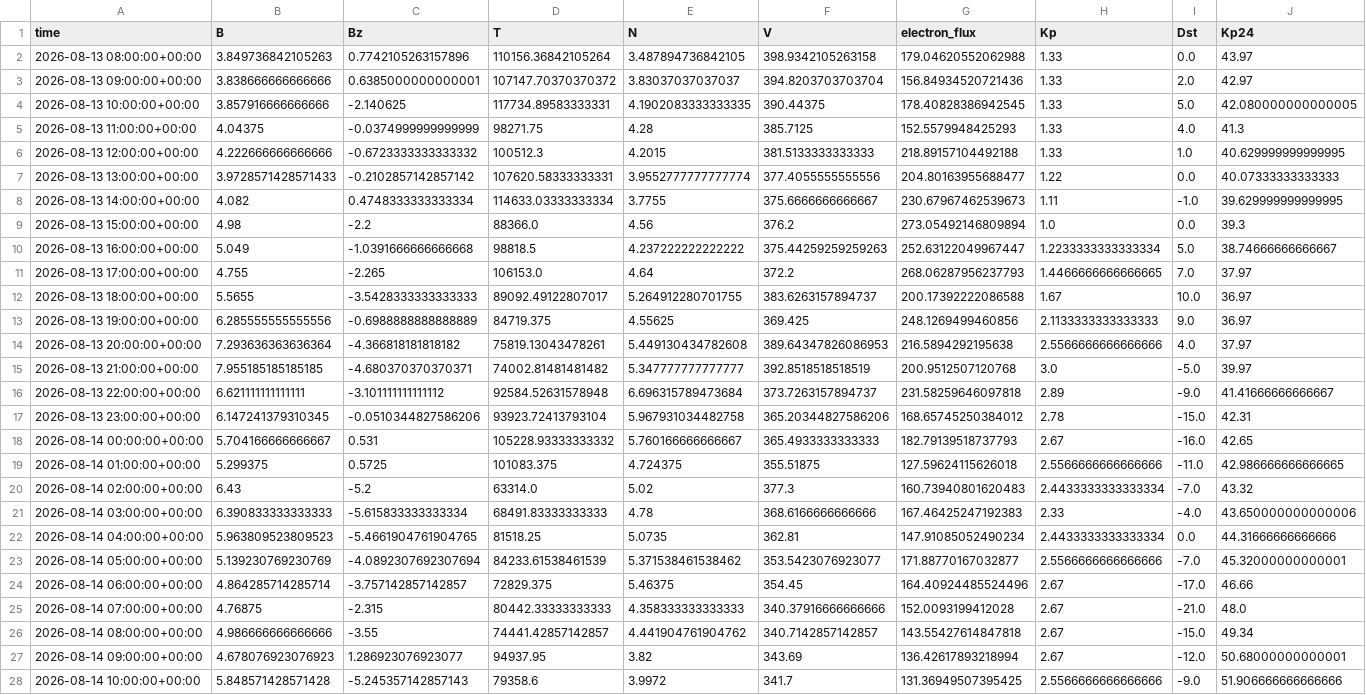
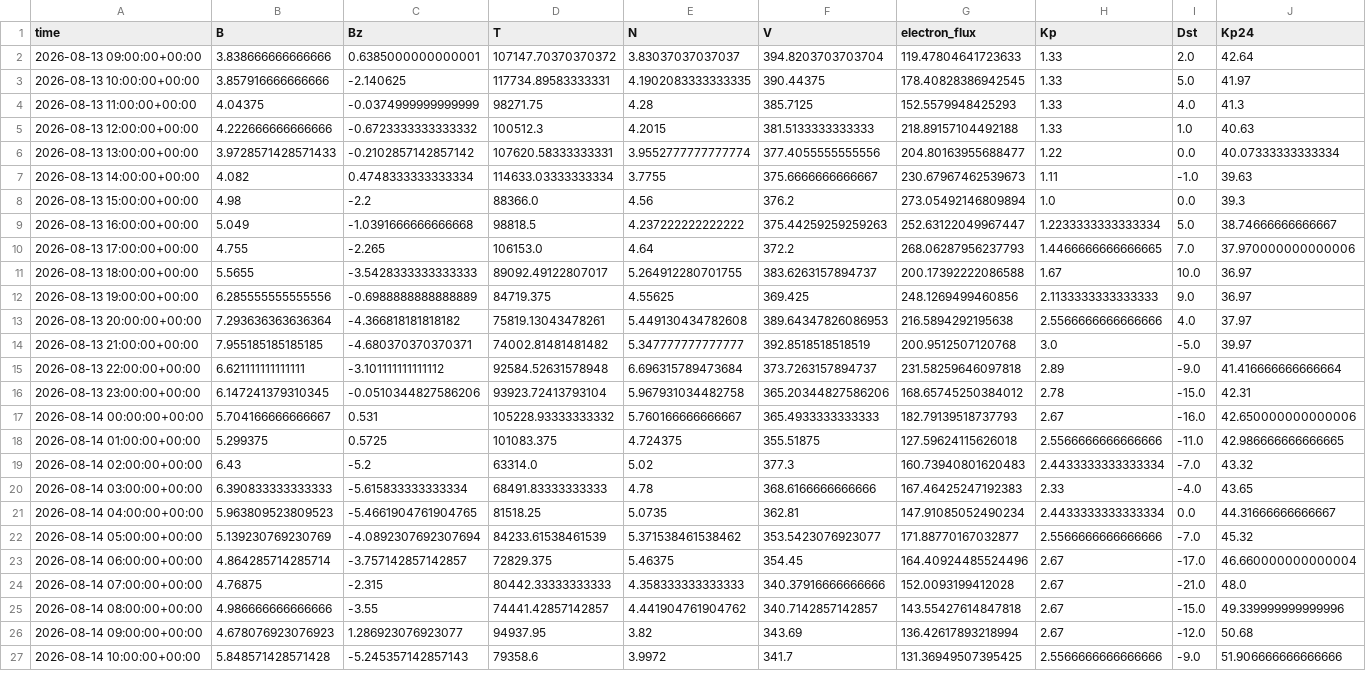
Before and after one commit to Jihyeon-Son/Jihyeon-Son.github.io, a CSV file: data/input_latest_3days.csv, drawn as a sheet; only a part is shown; the diff covers the shown part only.

```diff
--- a/data/input_latest_3days.csv
+++ b/data/input_latest_3days.csv
@@ -1,12 +1,11 @@
 time,B,Bz,T,N,V,electron_flux,Kp,Dst,Kp24
-2026-08-13 08:00:00+00:00,3.849736842105263,0.7742105263157896,110156.36842105264,3.487894736842105,398.9342105263158,179.04620552062988,1.33,0.0,43.97
-2026-08-13 09:00:00+00:00,3.838666666666666,0.6385000000000001,107147.70370370372,3.83037037037037,394.8203703703704,156.84934520721436,1.33,2.0,42.97
-2026-08-13 10:00:00+00:00,3.857916666666666,-2.140625,117734.89583333331,4.1902083333333335,390.44375,178.40828386942545,1.33,5.0,42.080000000000005
+2026-08-13 09:00:00+00:00,3.838666666666666,0.6385000000000001,107147.70370370372,3.83037037037037,394.8203703703704,119.47804641723633,1.33,2.0,42.64
+2026-08-13 10:00:00+00:00,3.857916666666666,-2.140625,117734.89583333331,4.1902083333333335,390.44375,178.40828386942545,1.33,5.0,41.97
 2026-08-13 11:00:00+00:00,4.04375,-0.0374999999999999,98271.75,4.28,385.7125,152.5579948425293,1.33,4.0,41.3
-2026-08-13 12:00:00+00:00,4.222666666666666,-0.6723333333333332,100512.3,4.2015,381.5133333333333,218.89157104492188,1.33,1.0,40.629999999999995
-2026-08-13 13:00:00+00:00,3.9728571428571433,-0.2102857142857142,107620.58333333331,3.9552777777777774,377.4055555555556,204.80163955688477,1.22,0.0,40.07333333333333
-2026-08-13 14:00:00+00:00,4.082,0.4748333333333334,114633.03333333334,3.7755,375.6666666666667,230.67967462539673,1.11,-1.0,39.629999999999995
+2026-08-13 12:00:00+00:00,4.222666666666666,-0.6723333333333332,100512.3,4.2015,381.5133333333333,218.89157104492188,1.33,1.0,40.63
+2026-08-13 13:00:00+00:00,3.9728571428571433,-0.2102857142857142,107620.58333333331,3.9552777777777774,377.4055555555556,204.80163955688477,1.22,0.0,40.07333333333334
+2026-08-13 14:00:00+00:00,4.082,0.4748333333333334,114633.03333333334,3.7755,375.6666666666667,230.67967462539673,1.11,-1.0,39.63
 2026-08-13 15:00:00+00:00,4.98,-2.2,88366.0,4.56,376.2,273.05492146809894,1.0,0.0,39.3
 2026-08-13 16:00:00+00:00,5.049,-1.0391666666666668,98818.5,4.237222222222222,375.44259259259263,252.63122049967447,1.2233333333333334,5.0,38.74666666666667
-2026-08-13 17:00:00+00:00,4.755,-2.265,106153.0,4.64,372.2,268.06287956237793,1.4466666666666665,7.0,37.97
+2026-08-13 17:00:00+00:00,4.755,-2.265,106153.0,4.64,372.2,268.06287956237793,1.4466666666666665,7.0,37.970000000000006
 2026-08-13 18:00:00+00:00,5.5655,-3.5428333333333333,89092.49122807017,5.264912280701755,383.6263157894737,200.17392222086588,1.67,10.0,36.97
@@ -15,14 +14,14 @@ time,B,Bz,T,N,V,electron_flux,Kp,Dst,Kp24
 2026-08-13 21:00:00+00:00,7.955185185185185,-4.680370370370371,74002.81481481482,5.347777777777777,392.8518518518519,200.9512507120768,3.0,-5.0,39.97
-2026-08-13 22:00:00+00:00,6.621111111111111,-3.101111111111112,92584.52631578948,6.696315789473684,373.7263157894737,231.58259646097818,2.89,-9.0,41.41666666666667
+2026-08-13 22:00:00+00:00,6.621111111111111,-3.101111111111112,92584.52631578948,6.696315789473684,373.7263157894737,231.58259646097818,2.89,-9.0,41.416666666666664
 2026-08-13 23:00:00+00:00,6.147241379310345,-0.0510344827586206,93923.72413793104,5.967931034482758,365.20344827586206,168.65745250384012,2.78,-15.0,42.31
-2026-08-14 00:00:00+00:00,5.704166666666667,0.531,105228.93333333332,5.760166666666667,365.4933333333333,182.79139518737793,2.67,-16.0,42.65
+2026-08-14 00:00:00+00:00,5.704166666666667,0.531,105228.93333333332,5.760166666666667,365.4933333333333,182.79139518737793,2.67,-16.0,42.650000000000006
 2026-08-14 01:00:00+00:00,5.299375,0.5725,101083.375,4.724375,355.51875,127.59624115626018,2.5566666666666666,-11.0,42.986666666666665
 2026-08-14 02:00:00+00:00,6.43,-5.2,63314.0,5.02,377.3,160.73940801620483,2.4433333333333334,-7.0,43.32
-2026-08-14 03:00:00+00:00,6.390833333333333,-5.615833333333334,68491.83333333333,4.78,368.6166666666666,167.46425247192383,2.33,-4.0,43.650000000000006
-2026-08-14 04:00:00+00:00,5.963809523809523,-5.4661904761904765,81518.25,5.0735,362.81,147.91085052490234,2.4433333333333334,0.0,44.31666666666666
-2026-08-14 05:00:00+00:00,5.139230769230769,-4.0892307692307694,84233.61538461539,5.371538461538462,353.5423076923077,171.88770167032877,2.5566666666666666,-7.0,45.32000000000001
-2026-08-14 06:00:00+00:00,4.864285714285714,-3.757142857142857,72829.375,5.46375,354.45,164.40924485524496,2.67,-17.0,46.66
+2026-08-14 03:00:00+00:00,6.390833333333333,-5.615833333333334,68491.83333333333,4.78,368.6166666666666,167.46425247192383,2.33,-4.0,43.65
+2026-08-14 04:00:00+00:00,5.963809523809523,-5.4661904761904765,81518.25,5.0735,362.81,147.91085052490234,2.4433333333333334,0.0,44.31666666666667
+2026-08-14 05:00:00+00:00,5.139230769230769,-4.0892307692307694,84233.61538461539,5.371538461538462,353.5423076923077,171.88770167032877,2.5566666666666666,-7.0,45.32
+2026-08-14 06:00:00+00:00,4.864285714285714,-3.757142857142857,72829.375,5.46375,354.45,164.40924485524496,2.67,-17.0,46.660000000000004
 2026-08-14 07:00:00+00:00,4.76875,-2.315,80442.33333333333,4.358333333333333,340.37916666666666,152.0093199412028,2.67,-21.0,48.0
-2026-08-14 08:00:00+00:00,4.986666666666666,-3.55,74441.42857142857,4.441904761904762,340.7142857142857,143.55427614847818,2.67,-15.0,49.34
-2026-08-14 09:00:00+00:00,4.678076923076923,1.286923076923077,94937.95,3.82,343.69,136.42617893218994,2.67,-12.0,50.68000000000001
+2026-08-14 08:00:00+00:00,4.986666666666666,-3.55,74441.42857142857,4.441904761904762,340.7142857142857,143.55427614847818,2.67,-15.0,49.339999999999996
+2026-08-14 09:00:00+00:00,4.678076923076923,1.286923076923077,94937.95,3.82,343.69,136.42617893218994,2.67,-12.0,50.68
 2026-08-14 10:00:00+00:00,5.848571428571428,-5.245357142857143,79358.6,3.9972,341.7,131.36949507395425,2.5566666666666666,-9.0,51.906666666666666
```
Also changed, not shown: 1 added row and 38 edited cells elsewhere in this file, data/solar_wind_hourly_history.csv, 2 other files.
